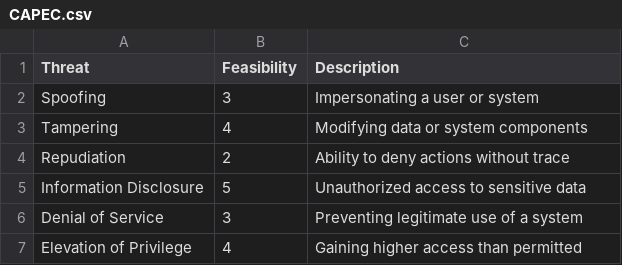
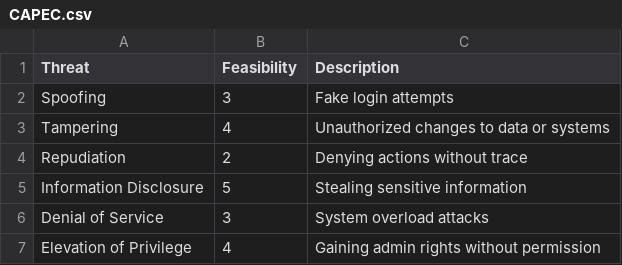
Before and after one commit to busrakkan/RiskSight, a CSV file: data/CAPEC.csv, drawn as a sheet.

```diff
--- a/data/CAPEC.csv
+++ b/data/CAPEC.csv
@@ -1,7 +1,7 @@
 Threat,Feasibility,Description
-Spoofing,3,Impersonating a user or system
-Tampering,4,Modifying data or system components
-Repudiation,2,Ability to deny actions without trace
-Information Disclosure,5,Unauthorized access to sensitive data
-Denial of Service,3,Preventing legitimate use of a system
-Elevation of Privilege,4,Gaining higher access than permitted
+Spoofing,3,Fake login attempts
+Tampering,4,Unauthorized changes to data or systems
+Repudiation,2,Denying actions without trace
+Information Disclosure,5,Stealing sensitive information
+Denial of Service,3,System overload attacks
+Elevation of Privilege,4,Gaining admin rights without permission
```
Also changed, not shown: data/ISO_controls.csv, 5 other files.
